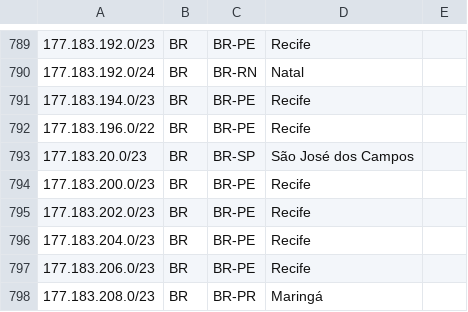
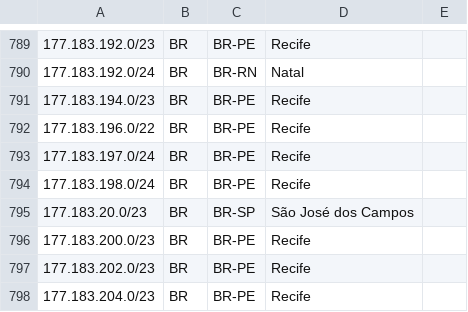
Before and after one commit to rtanajura/geofeed, a CSV file: geofeed.csv, drawn as a sheet; only a part is shown, gaps mark what is left out; the shorter side is filled out with more unchanged rows; the diff names each change by its address in the sheet, - before the commit and + after, or states it on an @@ line.

Commit message:
Update NM 14382854

```diff
--- a/geofeed.csv
+++ b/geofeed.csv
+row 793: 177.183.197.0/24 | BR | BR-PE | Recife
+row 794: 177.183.198.0/24 | BR | BR-PE | Recife
```
